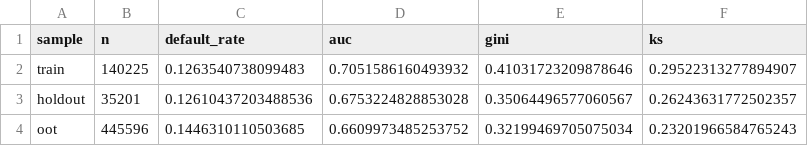
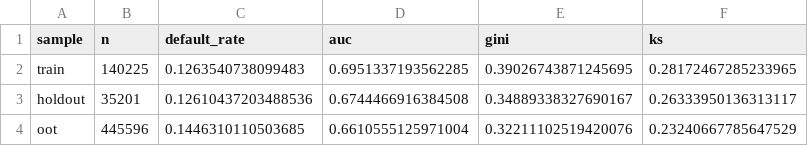
Before and after one commit to Rodgrandez/credit-risk-pd-validation, a CSV file: reports/tables/discrimination_challenger.csv, drawn as a sheet.

Commit message:
Regenerate results after validation fixes; escape '<' in LaTeX p-values

```diff
--- a/reports/tables/discrimination_challenger.csv
+++ b/reports/tables/discrimination_challenger.csv
@@ -1,4 +1,4 @@
 sample,n,default_rate,auc,gini,ks
-train,140225,0.1263540738099483,0.7051586160493932,0.41031723209878646,0.29522313277894907
-holdout,35201,0.12610437203488536,0.6753224828853028,0.35064496577060567,0.26243631772502357
-oot,445596,0.1446310110503685,0.6609973485253752,0.32199469705075034,0.23201966584765243
+train,140225,0.1263540738099483,0.6951337193562285,0.39026743871245695,0.28172467285233965
+holdout,35201,0.12610437203488536,0.6744466916384508,0.34889338327690167,0.26333950136313117
+oot,445596,0.1446310110503685,0.6610555125971004,0.32211102519420076,0.23240667785647529
```
Also changed, not shown: reports/tables/el_backtest.csv, 10 other files.
